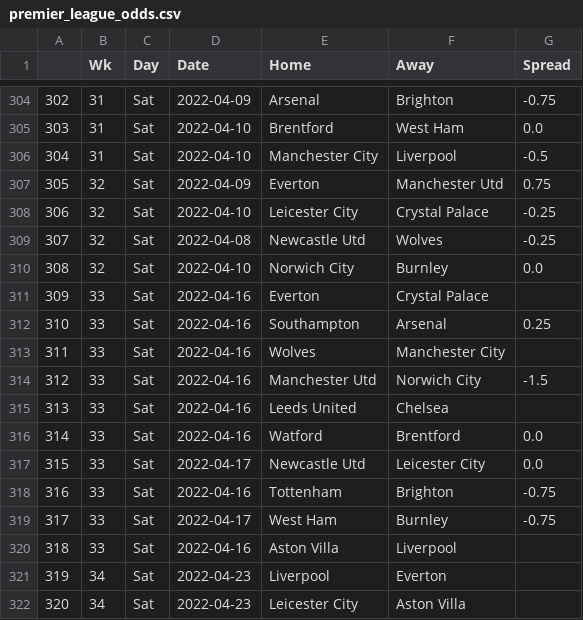
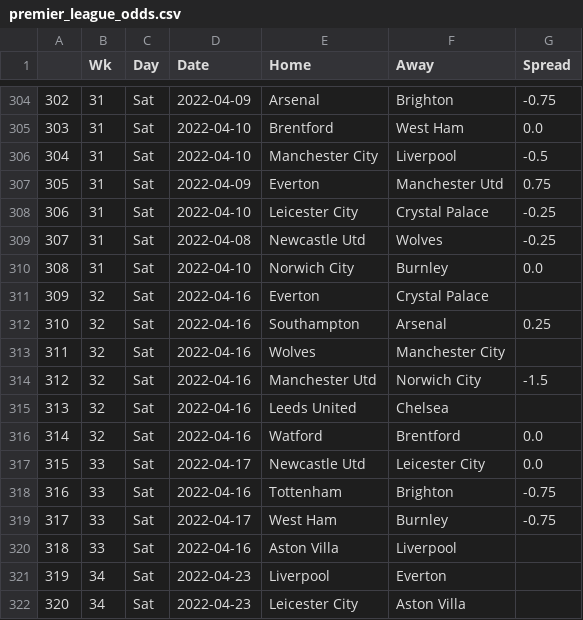
Before and after one commit to ZeNoonan/premier_league, a CSV file: premier_league_odds.csv, drawn as a sheet; only a part is shown, gaps mark what is left out.

Commit message:
update

```diff
--- a/premier_league_odds.csv
+++ b/premier_league_odds.csv
@@ -306,12 +306,12 @@
 304,31,Sat,2022-04-10,Manchester City,Liverpool,-0.5
-305,32,Sat,2022-04-09,Everton,Manchester Utd,0.75
-306,32,Sat,2022-04-10,Leicester City,Crystal Palace,-0.25
-307,32,Sat,2022-04-08,Newcastle Utd,Wolves,-0.25
-308,32,Sat,2022-04-10,Norwich City,Burnley,0.0
-309,33,Sat,2022-04-16,Everton,Crystal Palace,
-310,33,Sat,2022-04-16,Southampton,Arsenal,0.25
-311,33,Sat,2022-04-16,Wolves,Manchester City,
-312,33,Sat,2022-04-16,Manchester Utd,Norwich City,-1.5
-313,33,Sat,2022-04-16,Leeds United,Chelsea,
-314,33,Sat,2022-04-16,Watford,Brentford,0.0
+305,31,Sat,2022-04-09,Everton,Manchester Utd,0.75
+306,31,Sat,2022-04-10,Leicester City,Crystal Palace,-0.25
+307,31,Sat,2022-04-08,Newcastle Utd,Wolves,-0.25
+308,31,Sat,2022-04-10,Norwich City,Burnley,0.0
+309,32,Sat,2022-04-16,Everton,Crystal Palace,
+310,32,Sat,2022-04-16,Southampton,Arsenal,0.25
+311,32,Sat,2022-04-16,Wolves,Manchester City,
+312,32,Sat,2022-04-16,Manchester Utd,Norwich City,-1.5
+313,32,Sat,2022-04-16,Leeds United,Chelsea,
+314,32,Sat,2022-04-16,Watford,Brentford,0.0
 315,33,Sat,2022-04-17,Newcastle Utd,Leicester City,0.0
```
